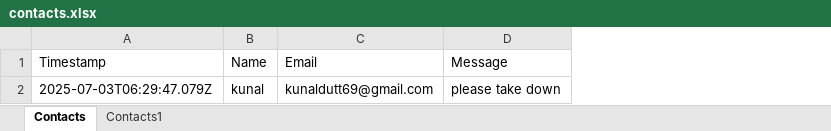
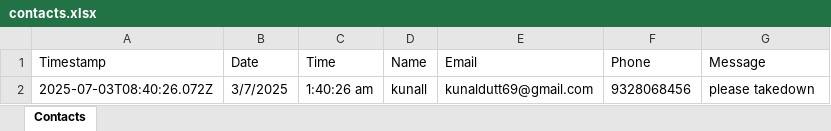
Before and after one commit to Krutik090/Data-breach-checker, an Excel workbook: contacts.xlsx, sheet Contacts, drawn as a sheet; values as stored, in another font and other column widths than the file's, no borders; addresses are those after the commit; the diff names each change by its address in the sheet, - before the commit and + after, or states it on an @@ line.

```diff
--- a/contacts.xlsx (sheet Contacts)
+++ b/contacts.xlsx (sheet Contacts)
-sheet tab: Contacts1
+column B (Date), row 2: 3/7/2025
+column C (Time), row 2: 1:40:26 am
+column F (Phone), row 2: 9328068456
-A2 (Timestamp): 2025-07-03T06:29:47.079Z
+A2 (Timestamp): 2025-07-03T08:40:26.072Z
-D2 (Name): kunal
+D2 (Name): kunall
-G2 (Message): please take down
+G2 (Message): please takedown
```
Also changed, not shown: search_logs.xlsx, 2 other files.
